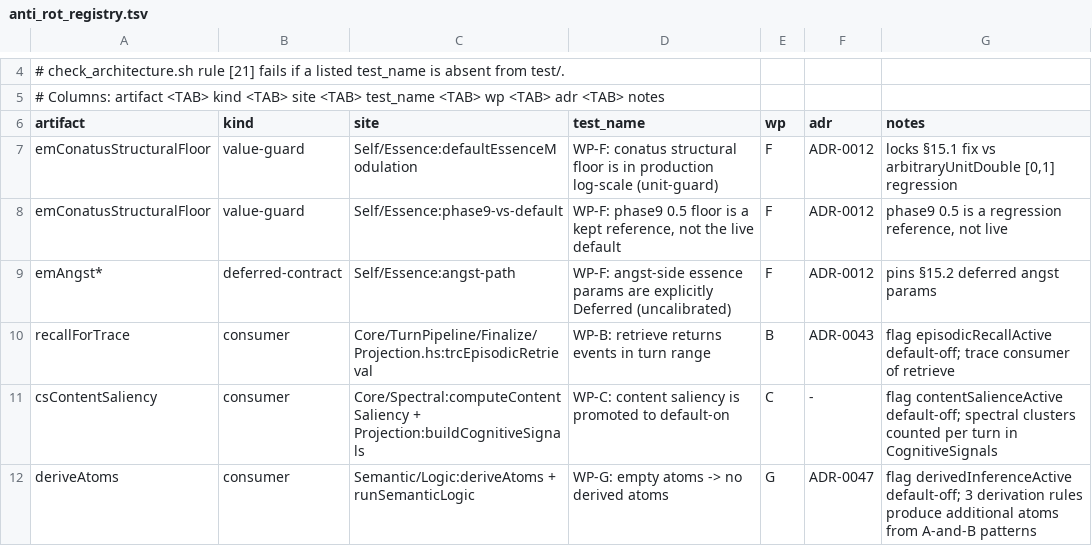
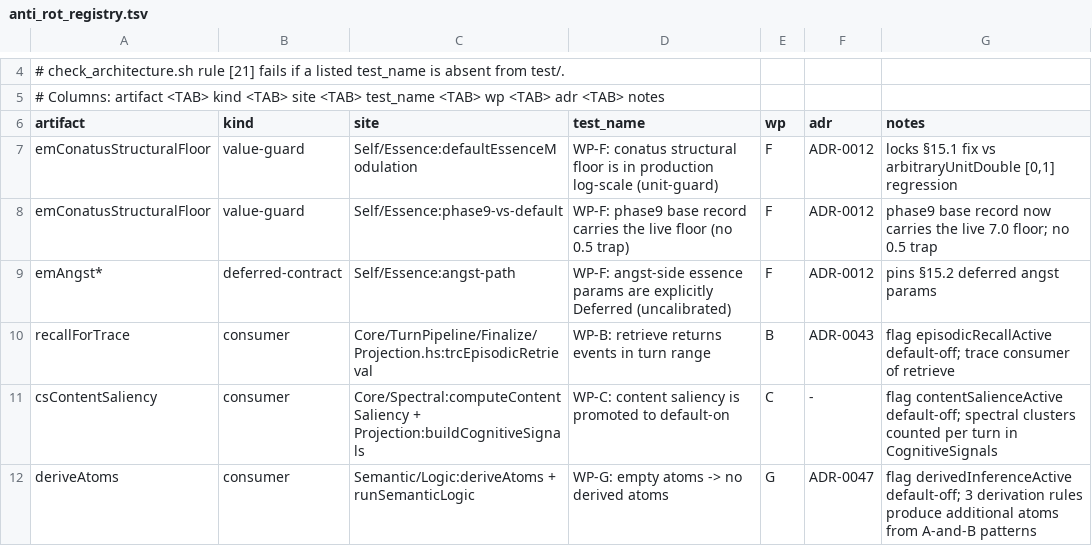
Before and after one commit to QxFx0/QxFx0, a TSV file: docs/anti_rot_registry.tsv, drawn as a sheet; only a part is shown, gaps mark what is left out.

Commit message:
fix(arch): totalize ownership journal and sync anti-rot registry

```diff
--- a/docs/anti_rot_registry.tsv
+++ b/docs/anti_rot_registry.tsv
@@ -7,3 +7,3 @@ artifact	kind	site	test_name	wp	adr	notes
 emConatusStructuralFloor	value-guard	Self/Essence:defaultEssenceModulation	WP-F: conatus structural floor is in production log-scale (unit-guard)	F	ADR-0012	locks §15.1 fix vs arbitraryUnitDouble [0,1] regression
-emConatusStructuralFloor	value-guard	Self/Essence:phase9-vs-default	WP-F: phase9 0.5 floor is a kept reference, not the live default	F	ADR-0012	phase9 0.5 is a regression reference, not live
+emConatusStructuralFloor	value-guard	Self/Essence:phase9-vs-default	WP-F: phase9 base record carries the live floor (no 0.5 trap)	F	ADR-0012	phase9 base record now carries the live 7.0 floor; no 0.5 trap
 emAngst*	deferred-contract	Self/Essence:angst-path	WP-F: angst-side essence params are explicitly Deferred (uncalibrated)	F	ADR-0012	pins §15.2 deferred angst params
```
Also changed, not shown: 1 other file.
